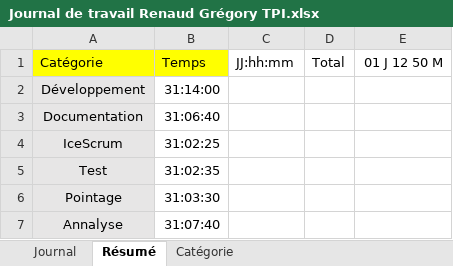
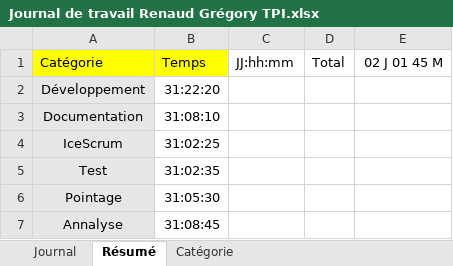
Before and after one commit to mistergriff/TPI-MED, an Excel workbook: Documentation/Semaine 2/Journal de travail Renaud Grégory TPI.xlsx, sheet Résumé, drawn as a sheet; values as stored, in another font and other column widths than the file's, no borders; charts and pictures not drawn; the diff names each change by its address in the sheet, - before the commit and + after, or states it on an @@ line.

```diff
--- a/Documentation/Semaine 2/Journal de travail Renaud Grégory TPI.xlsx (sheet Résumé)
+++ b/Documentation/Semaine 2/Journal de travail Renaud Grégory TPI.xlsx (sheet Résumé)
-E1: 01 J 12 50 M
+E1: 02 J 01 45 M
-B2: 31:14:00
+B2: 31:22:20
-B3: 31:06:40
+B3: 31:08:10
-B6: 31:03:30
+B6: 31:05:30
-B7: 31:07:40
+B7: 31:08:45
```
Also changed, not shown: sheet Journal, charts or pictures, 19 other files.
